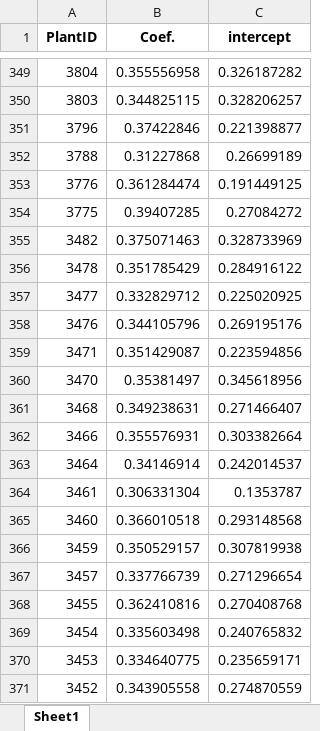
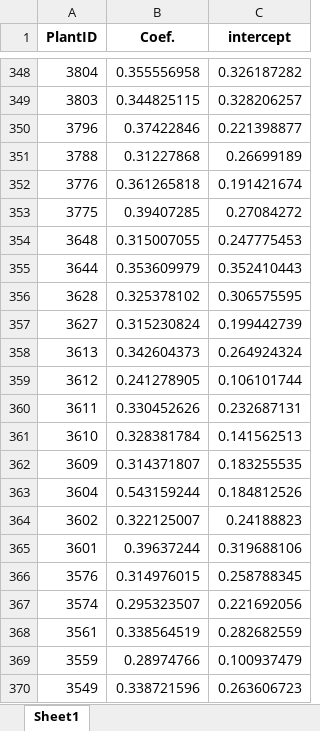
Before and after one commit to ARAzampour/AMR-project, an Excel workbook: hourly datasets/PlantID_year1final.xlsx, sheet Sheet1, drawn as a sheet; only a part is shown, gaps mark what is left out; the shorter side is filled out with more unchanged rows; values as stored, in another font and other column widths than the file's, no borders; addresses are those after the commit; the diff covers the shown part only; the diff names each change by its address in the sheet, - before the commit and + after, or states it on an @@ line.

```diff
--- a/hourly datasets/PlantID_year1final.xlsx (sheet Sheet1)
+++ b/hourly datasets/PlantID_year1final.xlsx (sheet Sheet1)
-B352 (Coef.): 0.361284474
+B352 (Coef.): 0.361265818
-C352 (intercept): 0.191449125
+C352 (intercept): 0.191421674
+row 354: 3648 | 0.315007055 | 0.247775453
+row 355: 3644 | 0.353609979 | 0.352410443
+row 356: 3628 | 0.325378102 | 0.306575595
+row 357: 3627 | 0.315230824 | 0.199442739
+row 358: 3613 | 0.342604373 | 0.264924324
+row 359: 3612 | 0.241278905 | 0.106101744
+row 360: 3611 | 0.330452626 | 0.232687131
+row 361: 3610 | 0.328381784 | 0.141562513
+row 362: 3609 | 0.314371807 | 0.183255535
+row 363: 3604 | 0.543159244 | 0.184812526
+row 364: 3602 | 0.322125007 | 0.24188823
+row 365: 3601 | 0.39637244 | 0.319688106
+row 366: 3576 | 0.314976015 | 0.258788345
+row 367: 3574 | 0.295323507 | 0.221692056
+row 368: 3561 | 0.338564519 | 0.282682559
+row 369: 3559 | 0.28974766 | 0.100937479
+row 370: 3549 | 0.338721596 | 0.263606723
```
Also changed, not shown: 36 added rows, 9 removed rows and 106 edited cells elsewhere in this sheet, hourly datasets/PlantID_year-1final.xlsx, hourly datasets/PlantID_year-2final.xlsx, 57 other files.
